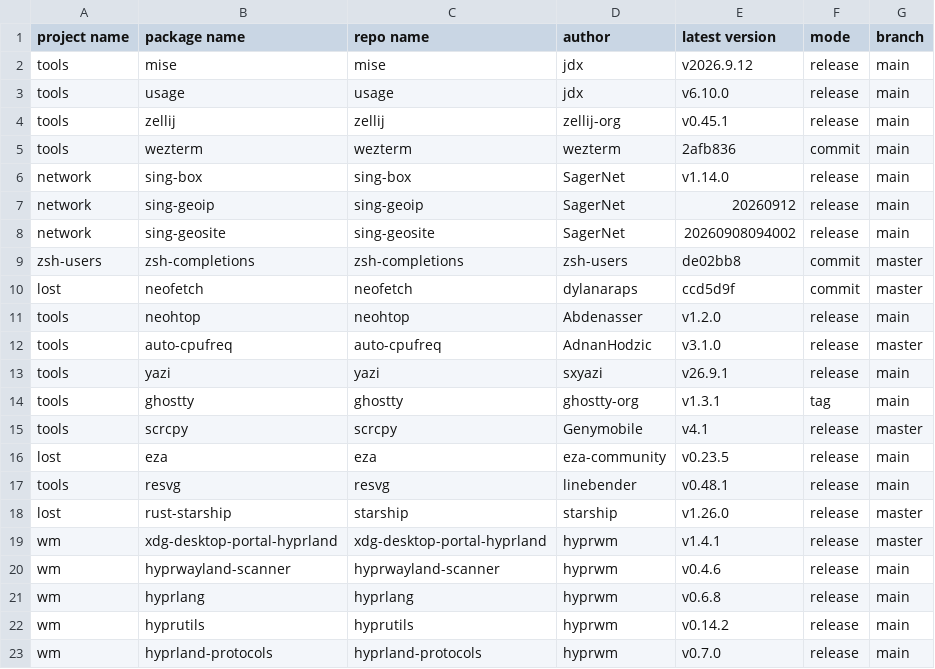
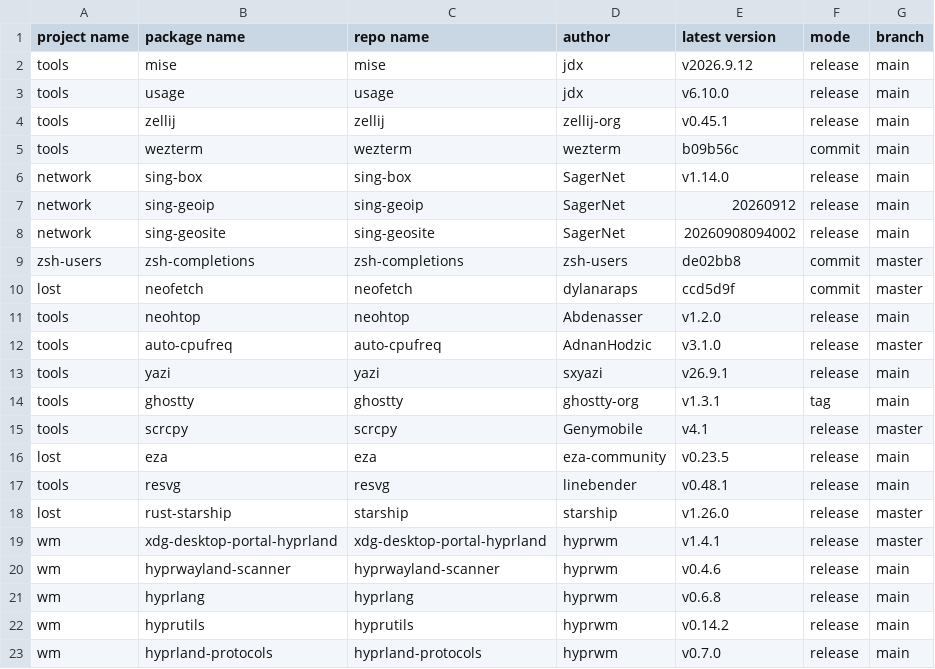
Before and after one commit to calyle/pkgs, a CSV file: .github/pkgs_info.csv, drawn as a sheet.

```diff
--- a/.github/pkgs_info.csv
+++ b/.github/pkgs_info.csv
@@ -4,3 +4,3 @@ tools,usage,usage,jdx,v6.10.0,release,main
 tools,zellij,zellij,zellij-org,v0.45.1,release,main
-tools,wezterm,wezterm,wezterm,2afb836,commit,main
+tools,wezterm,wezterm,wezterm,b09b56c,commit,main
 network,sing-box,sing-box,SagerNet,v1.14.0,release,main
```
